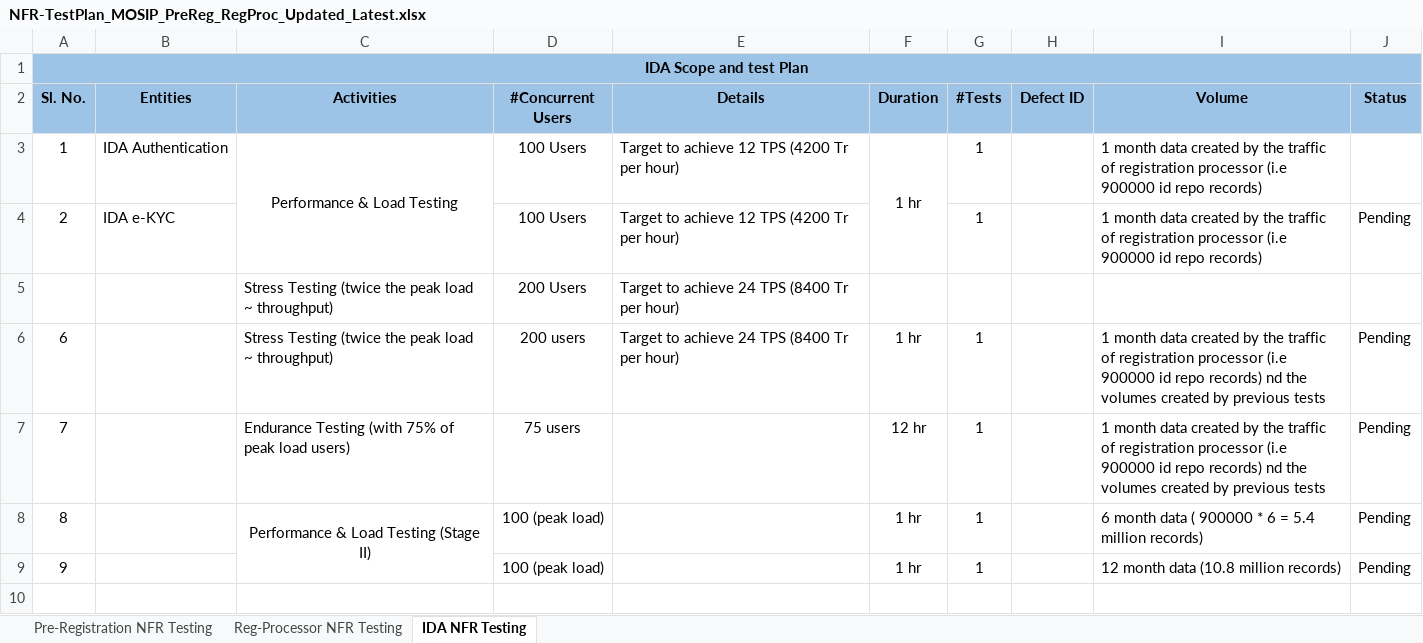
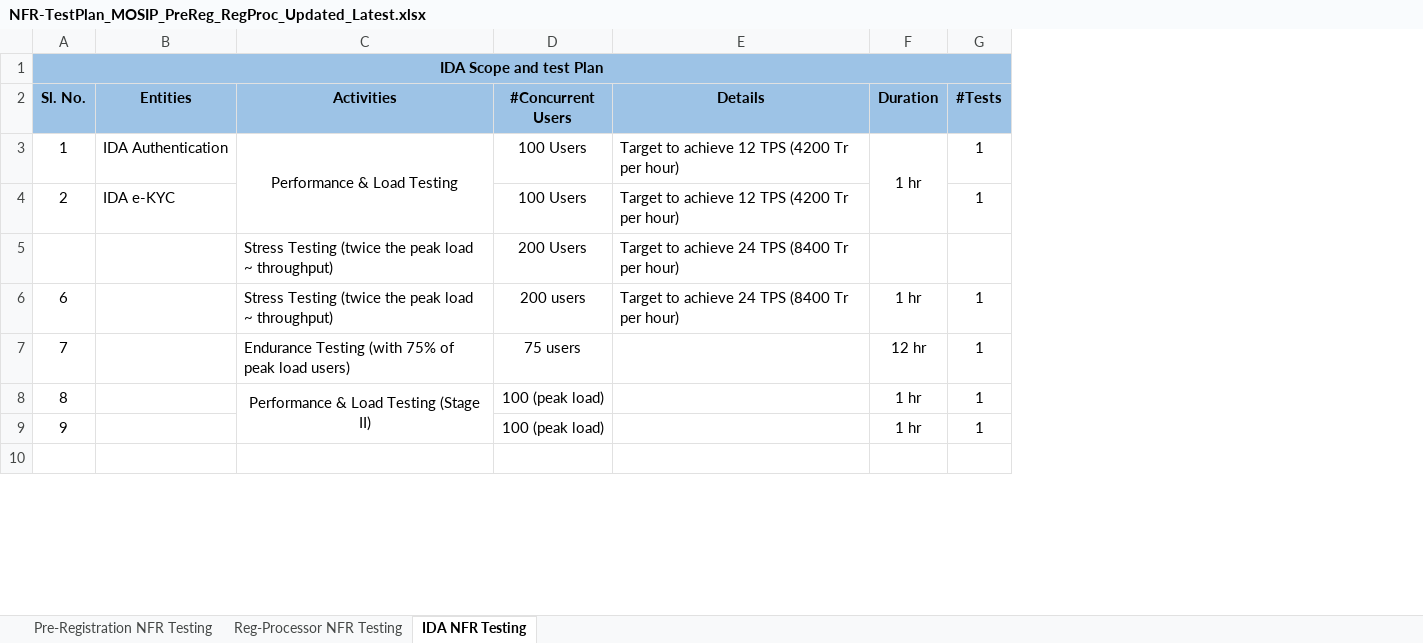
Before and after one commit to nihallakshmankonchady/performance-test-scripts, an Excel workbook: workload_models/NFR-TestPlan_MOSIP_PreReg_RegProc_Updated_Latest.xlsx, sheet IDA NFR Testing, drawn as a sheet; only a part is shown; values as stored, in another font and other column widths than the file's, no borders; the diff names each change by its address in the sheet, - before the commit and + after, or states it on an @@ line.

```diff
--- a/workload_models/NFR-TestPlan_MOSIP_PreReg_RegProc_Updated_Latest.xlsx (sheet IDA NFR Testing)
+++ b/workload_models/NFR-TestPlan_MOSIP_PreReg_RegProc_Updated_Latest.xlsx (sheet IDA NFR Testing)
-column H (Defect ID), empty
-column I (Volume), rows 3-9: 1 month data created by the traffic of registration processor (i.e 900000 id repo records) | 1 month data created by the traffic of registration processor (i.e 900000 id repo records) |  | 1 month data created by the traffic of registration processor (i.e 900000 id repo records) nd the volumes created by previous tests | 1 month data created by the traffic of registration processor (i.e 900000 id repo records) nd the volumes created by previous tests | 6 month data ( 900000 * 6 = 5.4 million records) | 12 month data (10.8 million records)
-column J (Status), rows 4-9: Pending |  | Pending | Pending | Pending | Pending
```
Also changed, not shown: sheet Reg-Processor NFR Testing, sheet Pre-Registration NFR Testing, 4 other files.
